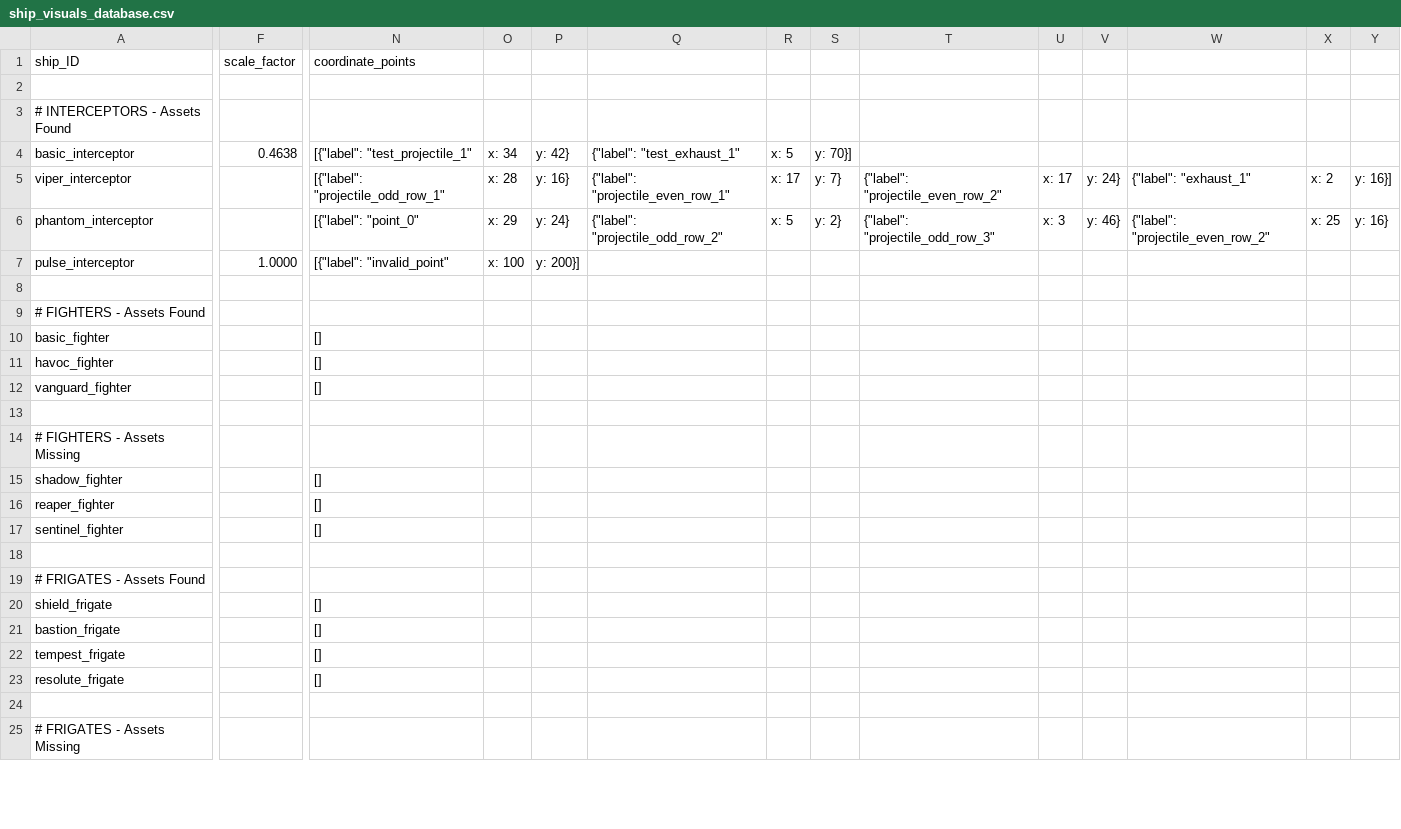
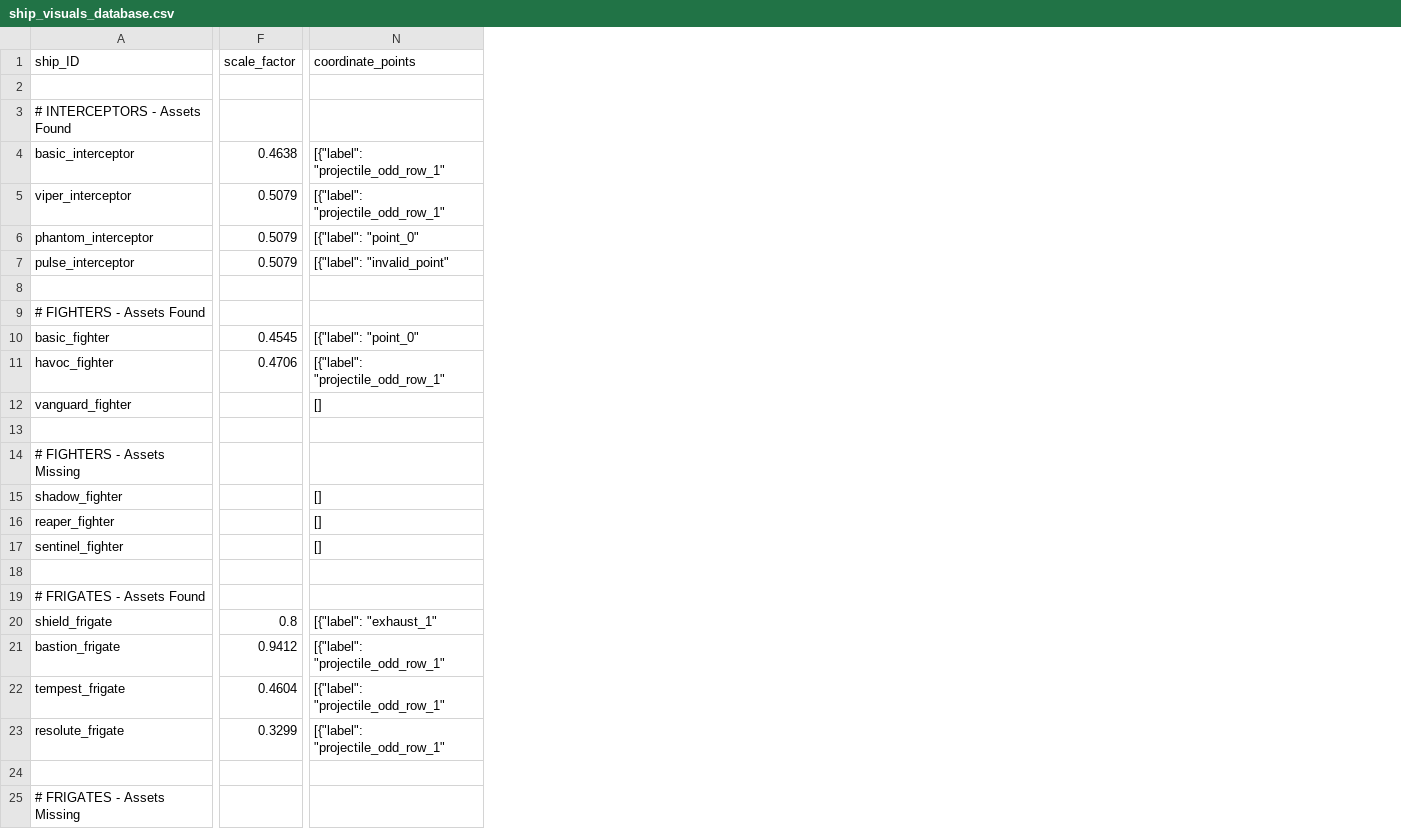
Before and after one commit to Mr-Dangerous/any-type-7, a CSV file: data/ship_visuals_database.csv, drawn as a sheet; only a part is shown, gaps mark what is left out; removed rows and columns are numbered as before the commit, all else as after; the diff covers the shown part only; the diff names each change by its address in the sheet, - before the commit and + after, or states it on an @@ line.

Commit message:
addded visual data

```diff
--- a/data/ship_visuals_database.csv
+++ b/data/ship_visuals_database.csv
-column O, rows 4-7: x: 34 | x: 28 | x: 29 | x: 100
-column P, rows 4-7: y: 42} | y: 16} | y: 24} | y: 200}]
-column Q, rows 4-6: {"label": "test_exhaust_1" | {"label": "projectile_even_row_1" | {"label": "projectile_odd_row_2"
-column R, rows 4-6: x: 5 | x: 17 | x: 5
-column S, rows 4-6: y: 70}] | y: 7} | y: 2}
-column T, rows 5-6: {"label": "projectile_even_row_2" | {"label": "projectile_odd_row_3"
-column U, rows 5-6: x: 17 | x: 3
-column V, rows 5-6: y: 24} | y: 46}
-column W, rows 5-6: {"label": "exhaust_1" | {"label": "projectile_even_row_2"
-column X, rows 5-6: x: 2 | x: 25
-column Y, rows 5-6: y: 16}] | y: 16}
-N4 (coordinate_points): [{"label": "test_projectile_1"
+N4 (coordinate_points): [{"label": "projectile_odd_row_1"
-F5:F6 (scale_factor): (empty)
+F5:F6 (scale_factor): 0.5079
-F7 (scale_factor): 1.0000
+F7 (scale_factor): 0.5079
-F10 (scale_factor): (empty)
+F10 (scale_factor): 0.4545
-N10 (coordinate_points): []
+N10 (coordinate_points): [{"label": "point_0"
-F11 (scale_factor): (empty)
+F11 (scale_factor): 0.4706
-N11 (coordinate_points): []
+N11 (coordinate_points): [{"label": "projectile_odd_row_1"
-F20 (scale_factor): (empty)
+F20 (scale_factor): 0.8
-N20 (coordinate_points): []
+N20 (coordinate_points): [{"label": "exhaust_1"
-F21 (scale_factor): (empty)
+F21 (scale_factor): 0.9412
-N21:N23 (coordinate_points): []
+N21:N23 (coordinate_points): [{"label": "projectile_odd_row_1"
-F22 (scale_factor): (empty)
+F22 (scale_factor): 0.4604
-F23 (scale_factor): (empty)
+F23 (scale_factor): 0.3299
```
Also changed, not shown: 9 added columns and 6 removed columns elsewhere in this file, 10 other files.
